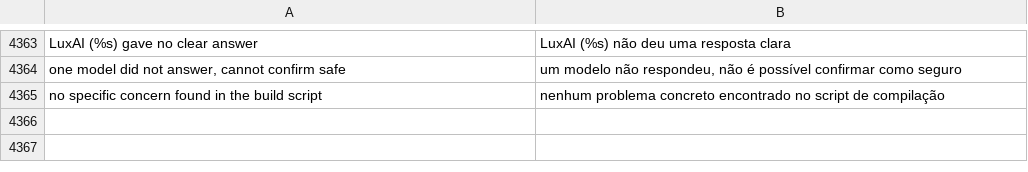
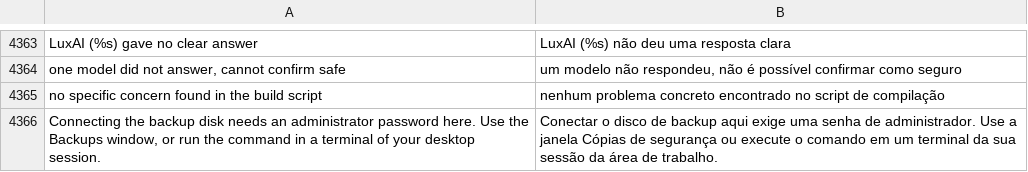
Before and after one commit to luxopes/LuxOS-Arch, a TSV file: packages/luxos-i18n/files/pt.tsv, drawn as a sheet; only a part is shown, gaps mark what is left out; the diff names each change by its address in the sheet, - before the commit and + after, or states it on an @@ line.

Commit message:
luxos-backup: mounting the backup disk outside the desktop session asks in a terminal or explains (no raw D-Bus error)
Outside an active session (ssh, other console) udisks wants admin auth;
the CLI printed 'Error creating textual authentication agent' and
'NotAuthorizedCanObtain'. On NotAuthorized: with a tty, udisksctl is run
interactively (its own polkit text agent asks); without one, a clear
translated message (12 languages) points to the Backups window or a
terminal of the desktop session. Unit tests added.

```diff
--- a/packages/luxos-i18n/files/pt.tsv
+++ b/packages/luxos-i18n/files/pt.tsv
+row 4366: Connecting the backup disk needs an administrator password here. Use the Backups window, or run the command in a terminal of your desktop session. | Conectar o disco de backup aqui exige uma senha de administrador. Use a janela Cópias de segurança ou execute o comando em um terminal da sua sessão da área de trabalho.
```
Also changed, not shown: packages/luxos-i18n/files/cs.tsv, packages/luxos-i18n/files/it.tsv, 12 other files.
